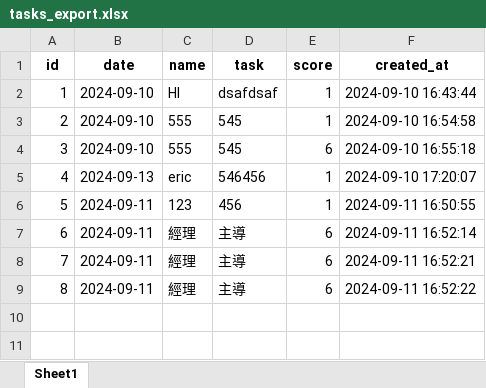
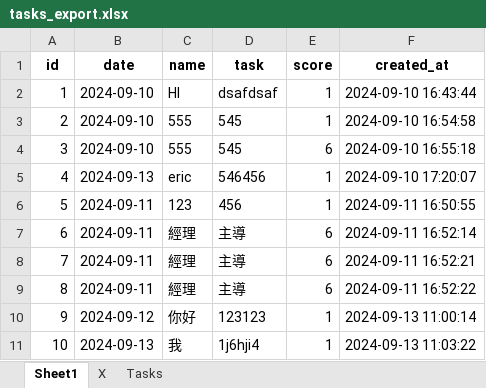
Before and after one commit to ChangBigData20220324/task-tool-with-python, an Excel workbook: tasks_export.xlsx, sheet Sheet1, drawn as a sheet; values as stored, in another font and other column widths than the file's, no borders; the diff names each change by its address in the sheet, - before the commit and + after, or states it on an @@ line.

```diff
--- a/tasks_export.xlsx (sheet Sheet1)
+++ b/tasks_export.xlsx (sheet Sheet1)
+sheet tab: X
+sheet tab: Tasks
+row 10: 9 | 2024-09-12 | 你好 | 123123 | 1 | 2024-09-13 11:00:14
+row 11: 10 | 2024-09-13 | 我 | 1j6hji4 | 1 | 2024-09-13 11:03:22
```
Also changed, not shown: 2 other files.
